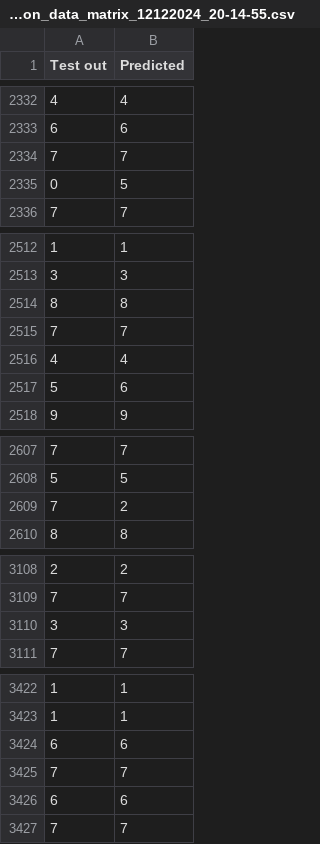
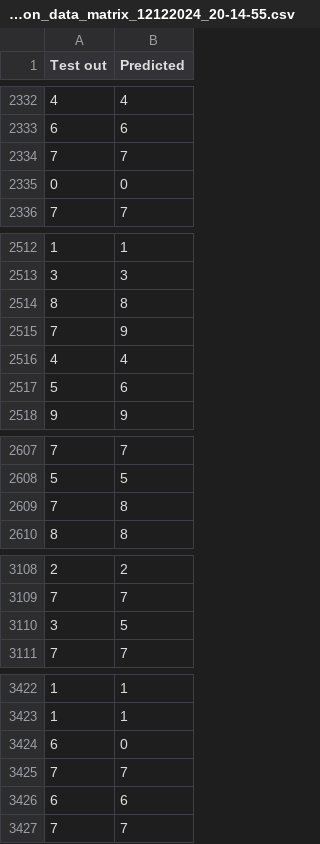
Before and after one commit to matero81/PAZO-Reservoir-Computing, a CSV file: out_data/Accuracy/4 bits/12122024_20-14-55/confusion_data_matrix_12122024_20-14-55.csv, drawn as a sheet; only a part is shown, gaps mark what is left out; the diff covers the shown part only.

```diff
--- a/out_data/Accuracy/4 bits/12122024_20-14-55/confusion_data_matrix_12122024_20-14-55.csv
+++ b/out_data/Accuracy/4 bits/12122024_20-14-55/confusion_data_matrix_12122024_20-14-55.csv
@@ -2334,3 +2334,3 @@ Test out,Predicted
 7,7
-0,5
+0,0
 7,7
@@ -2514,3 +2514,3 @@ Test out,Predicted
 8,8
-7,7
+7,9
 4,4
@@ -2608,3 +2608,3 @@ Test out,Predicted
 5,5
-7,2
+7,8
 8,8
@@ -3109,3 +3109,3 @@ Test out,Predicted
 7,7
-3,3
+3,5
 7,7
@@ -3423,3 +3423,3 @@ Test out,Predicted
 1,1
-6,6
+6,0
 7,7
```
Also changed, not shown: 4 added rows, 4 removed rows and 15 edited cells elsewhere in this file, 11 other files.
